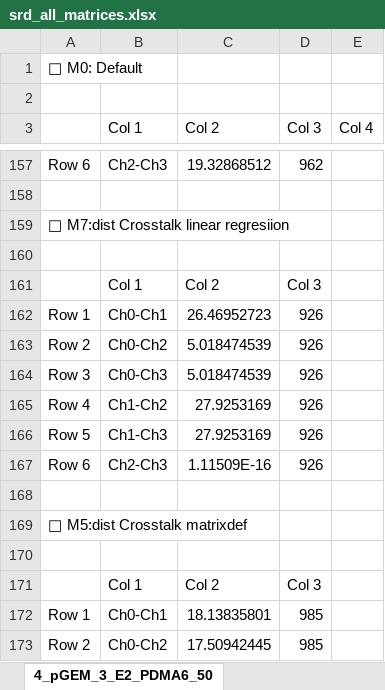
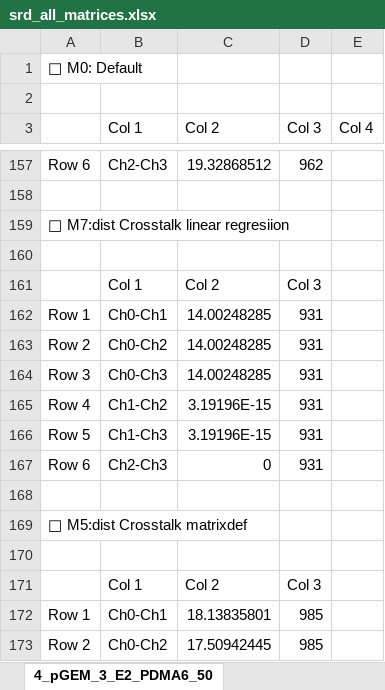
Before and after one commit to EvgenyiLog/dnasegnercrosstalk, an Excel workbook: results/excel/srd_all_matrices.xlsx, sheet 4_pGEM_3_E2_PDMA6_50, drawn as a sheet; only a part is shown, gaps mark what is left out; values as stored, in another font and other column widths than the file's, no borders; the diff covers the shown part only; the diff names each change by its address in the sheet, - before the commit and + after, or states it on an @@ line.

```diff
--- a/results/excel/srd_all_matrices.xlsx (sheet 4_pGEM_3_E2_PDMA6_50)
+++ b/results/excel/srd_all_matrices.xlsx (sheet 4_pGEM_3_E2_PDMA6_50)
-C162 (Col 2): 26.46952723
+C162 (Col 2): 14.00248285
-D162:D167 (Col 3): 926
+D162:D167 (Col 3): 931
-C163:C164 (Col 2): 5.018474539
+C163:C164 (Col 2): 14.00248285
-C165:C166 (Col 2): 27.9253169
+C165:C166 (Col 2): 3.19196E-15
-C167 (Col 2): 1.11509E-16
+C167 (Col 2): 0
```
Also changed, not shown: 14 added rows, 14 removed rows and 5 edited cells elsewhere in this sheet, sheet 4_pGEM_4_H2_PDMA6_50, sheet 6_pGEM_2_C3_PDMA6_36, sheet 7_pGEM_4_G4_PDMA6_36, sheet pGEM_3_F2_PDMA6_36, sheet 6_pGEM_2_D3_PDMA6_36, sheet 7_pGEM_1_A4_PDMA6_36, 33 more sheets, 40 other files.
